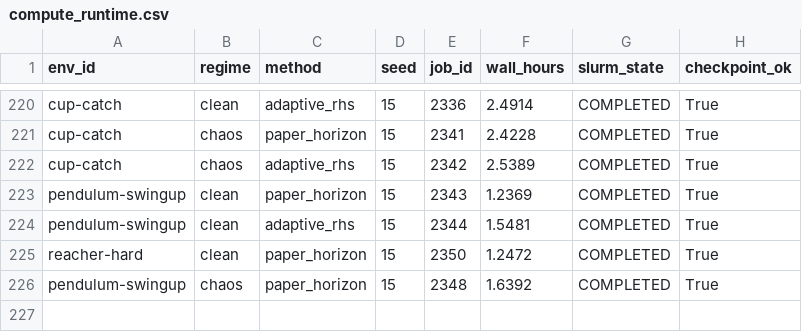
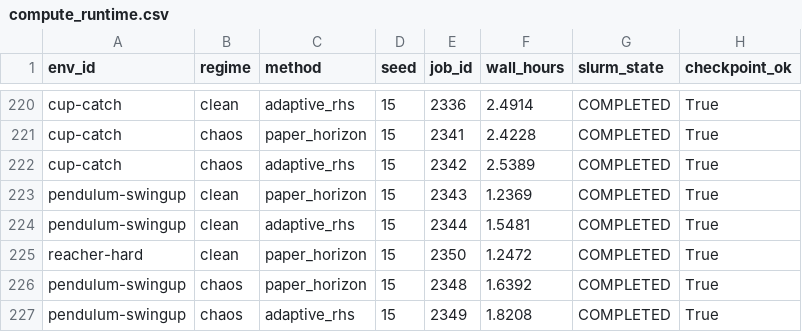
Before and after one commit to gguiomar/tdmpc2-jax, a CSV file: runs/results/corl_compact_v3/tables/compute_runtime.csv, drawn as a sheet; only a part is shown, gaps mark what is left out.

```diff
--- a/runs/results/corl_compact_v3/tables/compute_runtime.csv
+++ b/runs/results/corl_compact_v3/tables/compute_runtime.csv
@@ -226 +226,2 @@ reacher-hard,clean,paper_horizon,15,2350,1.2472,COMPLETED,True
 pendulum-swingup,chaos,paper_horizon,15,2348,1.6392,COMPLETED,True
+pendulum-swingup,chaos,adaptive_rhs,15,2349,1.8208,COMPLETED,True
```
Also changed, not shown: runs/results/corl_compact_v3/tables/main_auc_scores.csv, runs/results/corl_compact_v3/tables/main_final_scores.csv, 17 other files.
